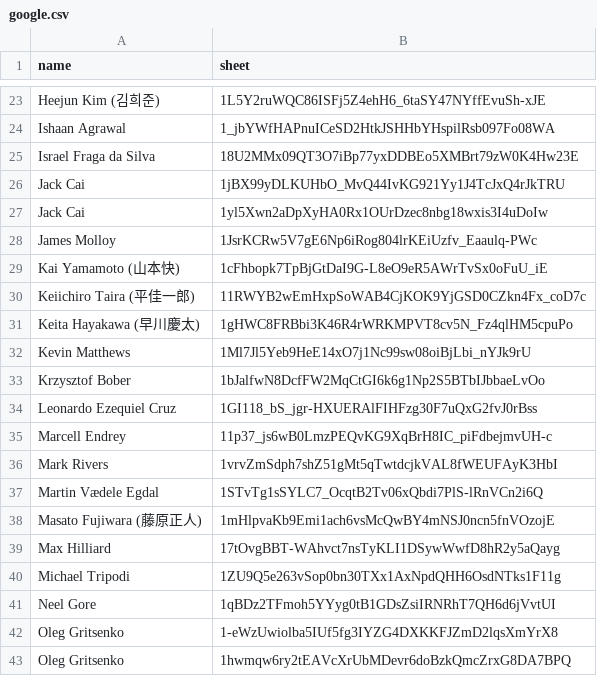
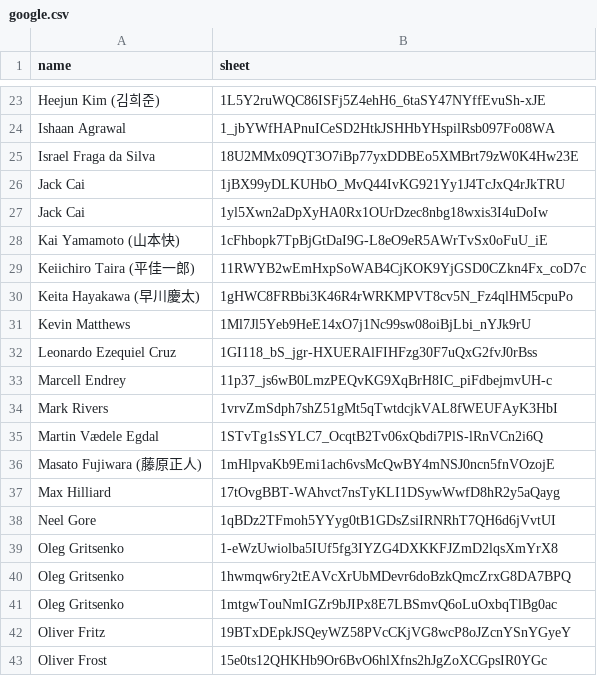
Before and after one commit to tadeokondrak/cube, a CSV file: crates/comm_finder/data/google.csv, drawn as a sheet; only a part is shown, gaps mark what is left out; the shorter side is filled out with more unchanged rows; the diff names each change by its address in the sheet, - before the commit and + after, or states it on an @@ line.

Commit message:
comm_finder: remove some dead sheets

```diff
--- a/crates/comm_finder/data/google.csv
+++ b/crates/comm_finder/data/google.csv
-row 28: James Molloy | 1JsrKCRw5V7gE6Np6iRog804lrKEiUzfv_Eaaulq-PWc
-row 33: Krzysztof Bober | 1bJalfwN8DcfFW2MqCtGI6k6g1Np2S5BTbIJbbaeLvOo
-row 40: Michael Tripodi | 1ZU9Q5e263vSop0bn30TXx1AxNpdQHH6OsdNTks1F11g
```
Also changed, not shown: 1 other file.
